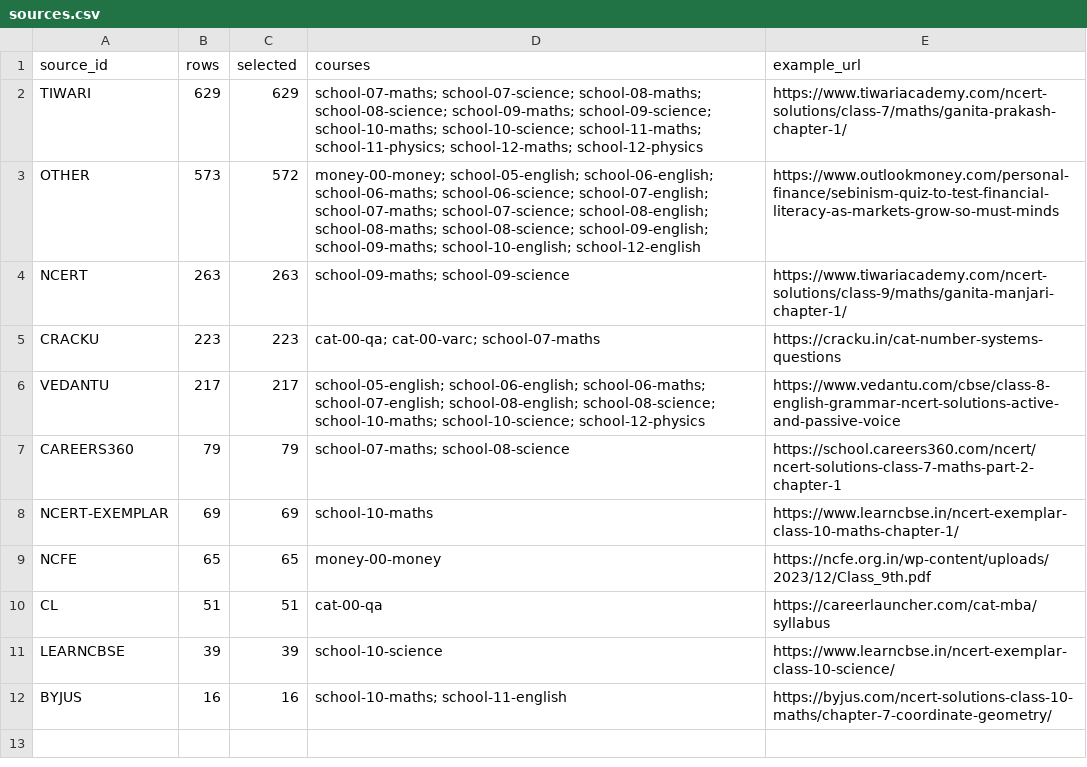
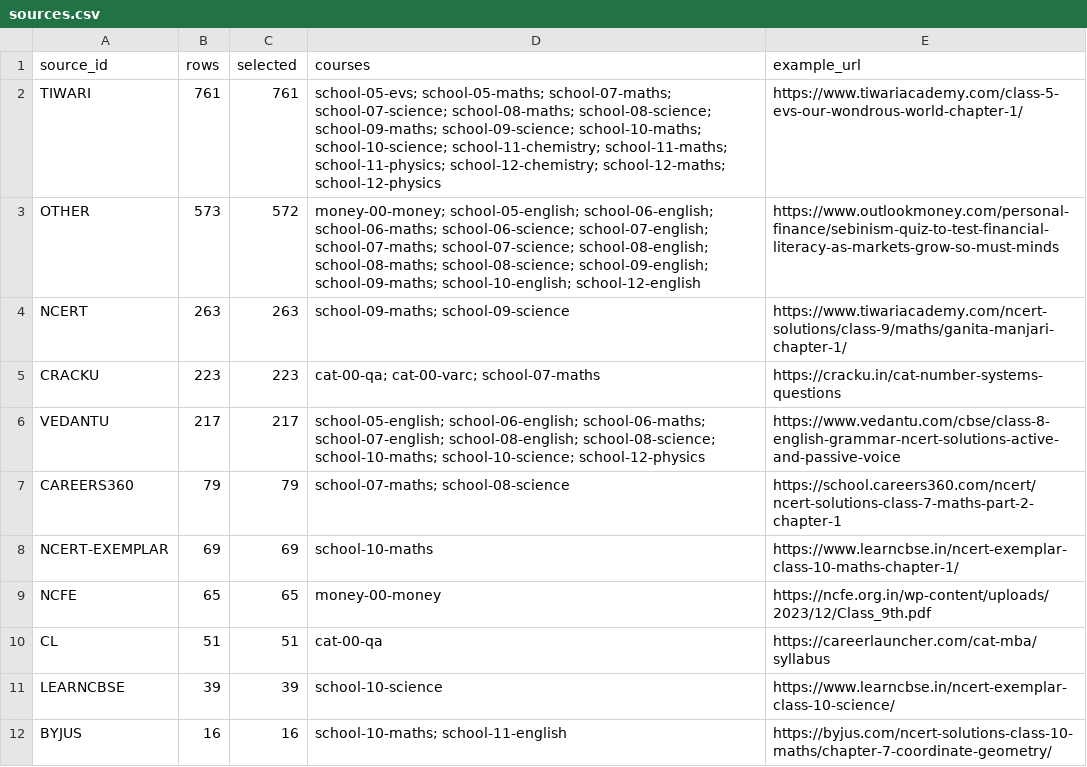
Before and after one commit to solidsforyou/moneymoments-media, a CSV file: content/arena/sheets/sources.csv, drawn as a sheet.

```diff
--- a/content/arena/sheets/sources.csv
+++ b/content/arena/sheets/sources.csv
@@ -1,3 +1,3 @@
 source_id,rows,selected,courses,example_url
-TIWARI,629,629,school-07-maths; school-07-science; school-08-maths; school-08-science; school-09-maths; school-09-science; school-10-maths; school-10-science; school-11-maths; school-11-physics; school-12-maths; school-12-physics,https://www.tiwariacademy.com/ncert-solutions/class-7/maths/ganita-prakash-chapter-1/
+TIWARI,761,761,school-05-evs; school-05-maths; school-07-maths; school-07-science; school-08-maths; school-08-science; school-09-maths; school-09-science; school-10-maths; school-10-science; school-11-chemistry; school-11-maths; school-11-physics; school-12-chemistry; school-12-maths; school-12-physics,https://www.tiwariacademy.com/class-5-evs-our-wondrous-world-chapter-1/
 OTHER,573,572,money-00-money; school-05-english; school-06-english; school-06-maths; school-06-science; school-07-english; school-07-maths; school-07-science; school-08-english; school-08-maths; school-08-science; school-09-english; school-09-maths; school-10-english; school-12-english,https://www.outlookmoney.com/personal-finance/sebinism-quiz-to-test-financial-literacy-as-markets-grow-so-must-minds
```
Also changed, not shown: content/arena/sheets/summary.csv, 10 other files.
